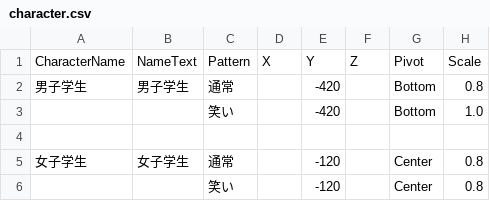
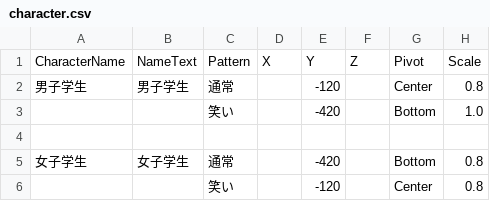
Before and after one commit to UnlimitedFairytales/Uft.AdvTools, a CSV file: Assets/Uft.AdvTools/Samples~/SimpleSample/character.csv, drawn as a sheet; only a part is shown; the diff names each change by its address in the sheet, - before the commit and + after, or states it on an @@ line.

```diff
--- a/Assets/Uft.AdvTools/Samples~/SimpleSample/character.csv
+++ b/Assets/Uft.AdvTools/Samples~/SimpleSample/character.csv
-E2: -420
+E2: -120
-G2: Bottom
+G2: Center
-E5: -120
+E5: -420
-G5: Center
+G5: Bottom
```
Also changed, not shown: Assets/Uft.AdvTools/Samples~/SimpleSample/scenario.csv, 3 other files.
